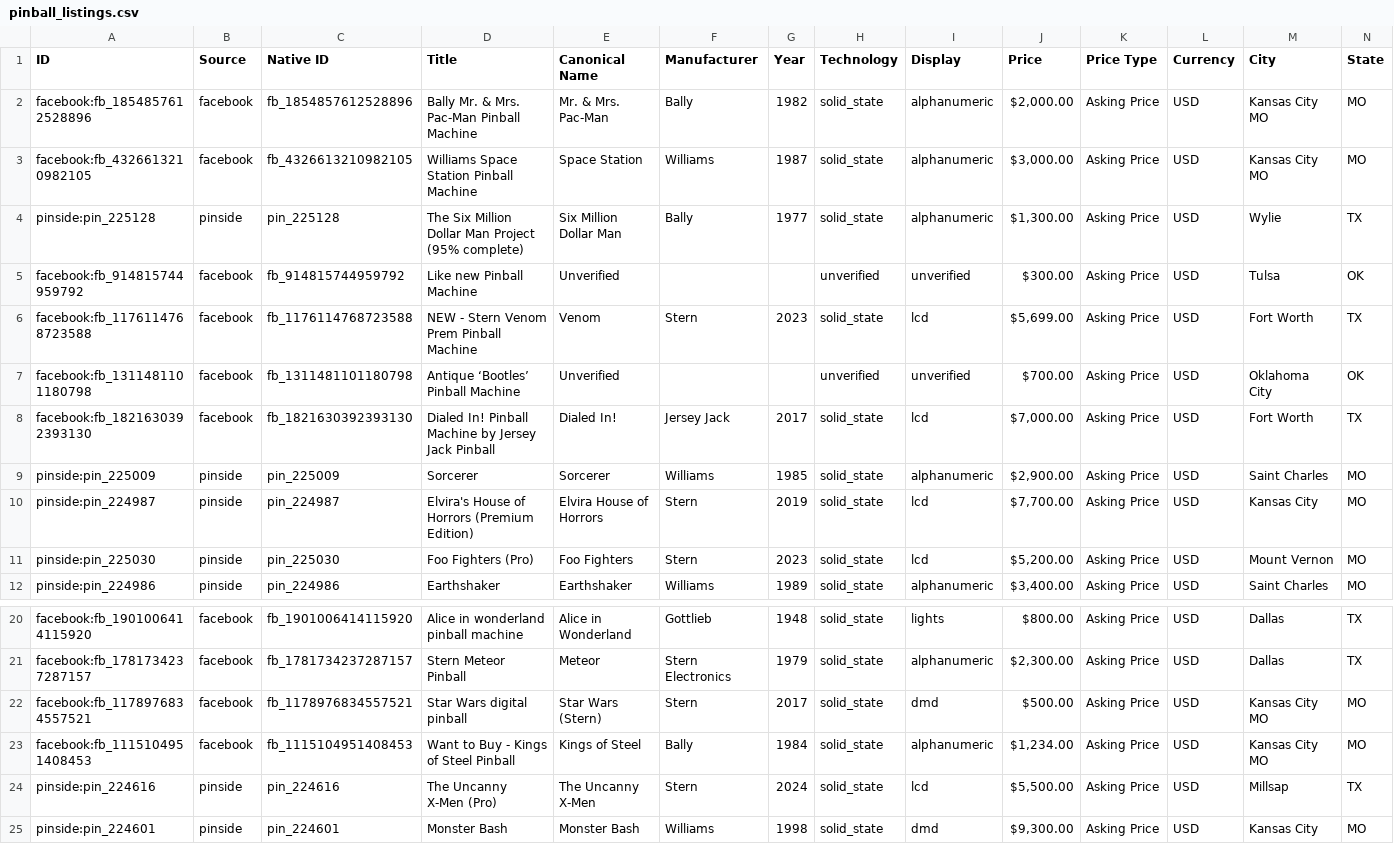
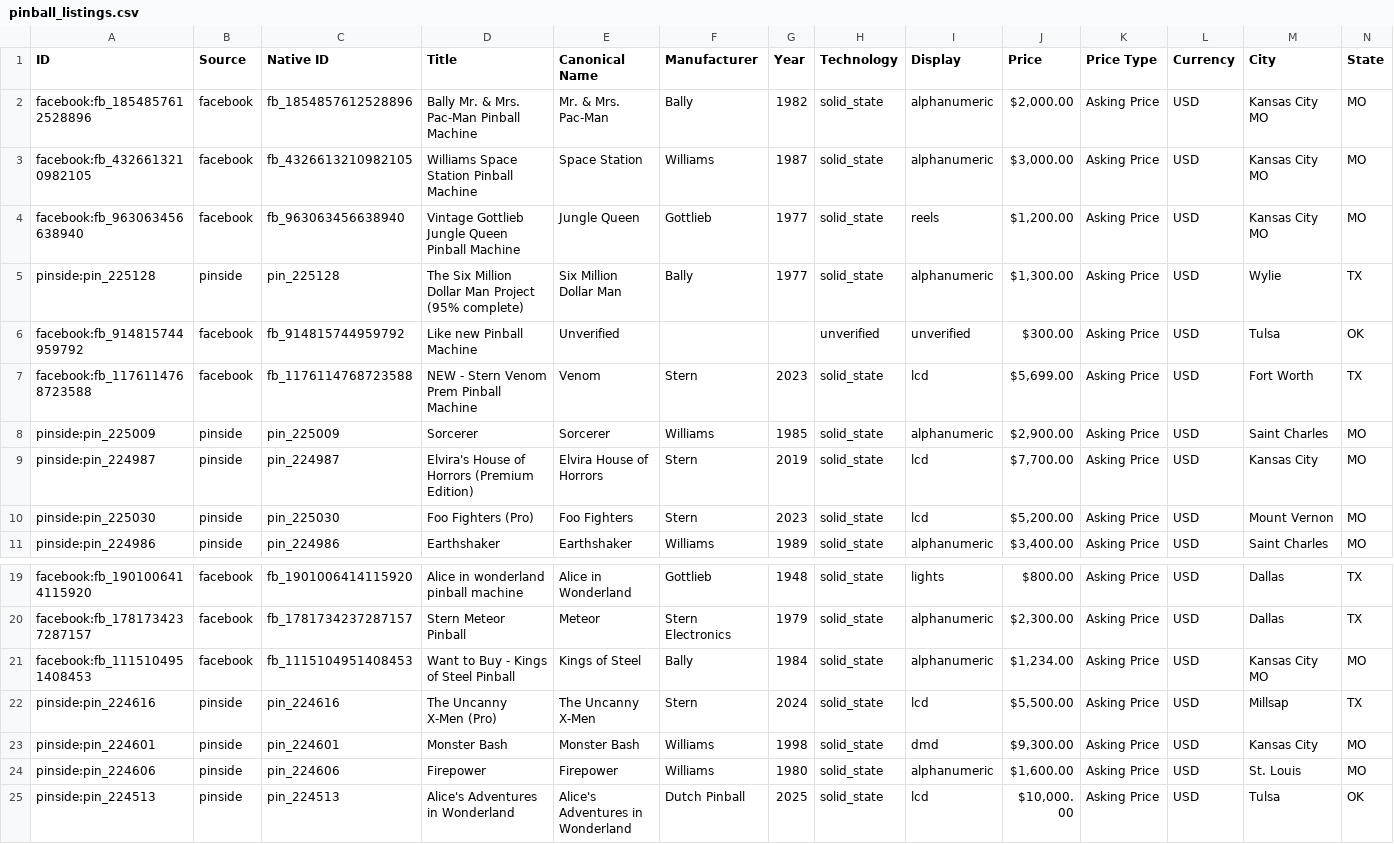
Before and after one commit to farmerboy772/farmerboy772.github.io, a CSV file: pinball_listings.csv, drawn as a sheet; only a part is shown, gaps mark what is left out; the shorter side is filled out with more unchanged rows; removed rows and columns are numbered as before the commit, all else as after; rows hold the shown columns only; the diff names each change by its address in the sheet, - before the commit and + after, or states it on an @@ line.

Commit message:
Update pinball listings: 2026-11-22 23:43 CDT

```diff
--- a/pinball_listings.csv
+++ b/pinball_listings.csv
+row 4: facebook:fb_963063456638940 | facebook | fb_963063456638940 | Vintage Gottlieb Jungle Queen Pinball Machine | Jungle Queen | Gottlieb | 1977 | solid_state | reels | $1,200.00 | Asking Price | USD | Kansas City MO | MO
-row 7: facebook:fb_1311481101180798 | facebook | fb_1311481101180798 | Antique ‘Bootles’ Pinball Machine | Unverified |  |  | unverified | unverified | $700.00 | Asking Price | USD | Oklahoma City | OK
-row 8: facebook:fb_1821630392393130 | facebook | fb_1821630392393130 | Dialed In! Pinball Machine by Jersey Jack Pinball | Dialed In! | Jersey Jack | 2017 | solid_state | lcd | $7,000.00 | Asking Price | USD | Fort Worth | TX
-row 22: facebook:fb_1178976834557521 | facebook | fb_1178976834557521 | Star Wars digital pinball | Star Wars (Stern) | Stern | 2017 | solid_state | dmd | $500.00 | Asking Price | USD | Kansas City MO | MO
```
Also changed, not shown: 7 other files.
